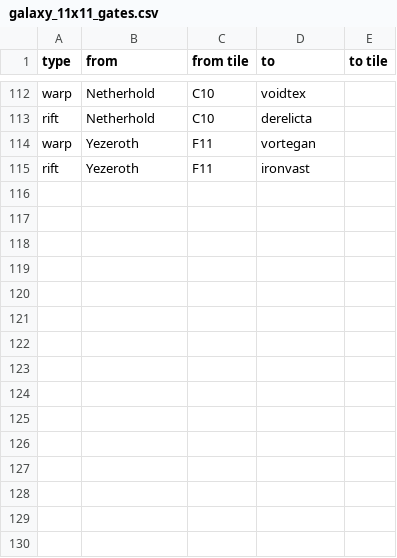
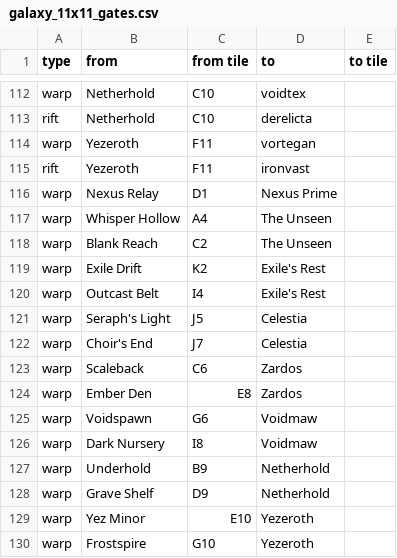
Before and after one commit to houawanych-pixel/homelancer-digital, a CSV file: docs/galaxy/galaxy_11x11_gates.csv, drawn as a sheet; only a part is shown, gaps mark what is left out.

```diff
--- a/docs/galaxy/galaxy_11x11_gates.csv
+++ b/docs/galaxy/galaxy_11x11_gates.csv
@@ -115 +115,16 @@ warp,Yezeroth,F11,vortegan,
 rift,Yezeroth,F11,ironvast,
+warp,Nexus Relay,D1,Nexus Prime,
+warp,Whisper Hollow,A4,The Unseen,
+warp,Blank Reach,C2,The Unseen,
+warp,Exile Drift,K2,Exile's Rest,
+warp,Outcast Belt,I4,Exile's Rest,
+warp,Seraph's Light,J5,Celestia,
+warp,Choir's End,J7,Celestia,
+warp,Scaleback,C6,Zardos,
+warp,Ember Den,E8,Zardos,
+warp,Voidspawn,G6,Voidmaw,
+warp,Dark Nursery,I8,Voidmaw,
+warp,Underhold,B9,Netherhold,
+warp,Grave Shelf,D9,Netherhold,
+warp,Yez Minor,E10,Yezeroth,
+warp,Frostspire,G10,Yezeroth,
```
Also changed, not shown: docs/galaxy/galaxy_11x11_tiles.csv, 36 other files.
